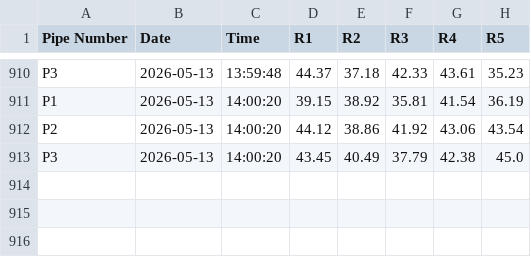
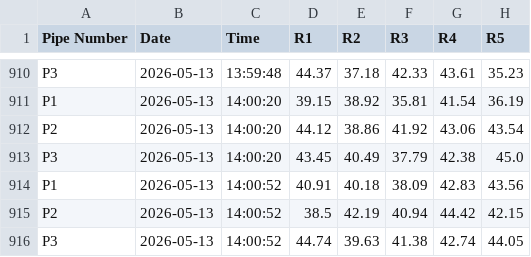
Before and after one commit to ArghaD-SAP/Finaldata, a CSV file: DUMMYDATA.csv, drawn as a sheet; only a part is shown, gaps mark what is left out.

Commit message:
Data updated at 2026-05-13 14:00:52 IST

```diff
--- a/DUMMYDATA.csv
+++ b/DUMMYDATA.csv
@@ -913 +913,4 @@ P2,2026-05-13,14:00:20,44.12,38.86,41.92,43.06,43.54
 P3,2026-05-13,14:00:20,43.45,40.49,37.79,42.38,45.0
+P1,2026-05-13,14:00:52,40.91,40.18,38.09,42.83,43.56
+P2,2026-05-13,14:00:52,38.5,42.19,40.94,44.42,42.15
+P3,2026-05-13,14:00:52,44.74,39.63,41.38,42.74,44.05
```
